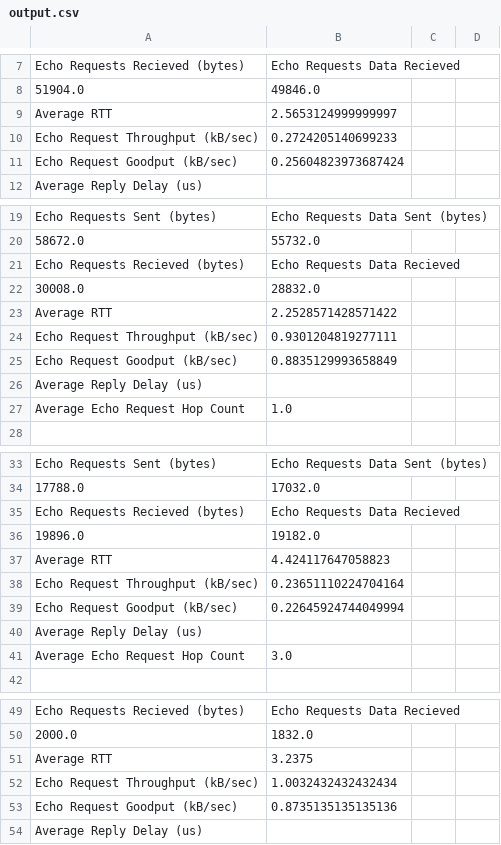
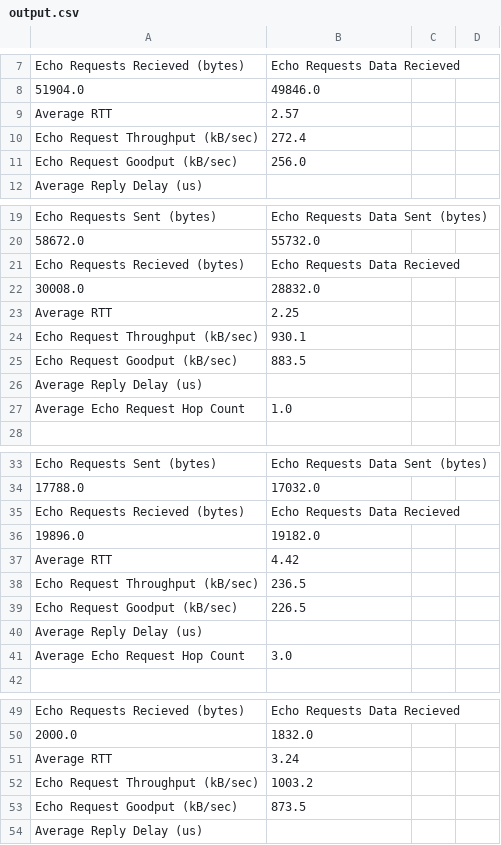
Before and after one commit to collintautfest/Project-2---Packet-Capture-Tool, a CSV file: Code/output.csv, drawn as a sheet; only a part is shown, gaps mark what is left out.

```diff
--- a/Code/output.csv
+++ b/Code/output.csv
@@ -8,5 +8,5 @@ Echo Requests Recieved (bytes),Echo Requests Data Recieved
 51904.0,49846.0
-Average RTT,2.5653124999999997
-Echo Request Throughput (kB/sec),0.2724205140699233
-Echo Request Goodput (kB/sec),0.25604823973687424
+Average RTT,2.57
+Echo Request Throughput (kB/sec),272.4
+Echo Request Goodput (kB/sec),256.0
 Average Reply Delay (us),
@@ -22,5 +22,5 @@ Echo Requests Recieved (bytes),Echo Requests Data Recieved
 30008.0,28832.0
-Average RTT,2.2528571428571422
-Echo Request Throughput (kB/sec),0.9301204819277111
-Echo Request Goodput (kB/sec),0.8835129993658849
+Average RTT,2.25
+Echo Request Throughput (kB/sec),930.1
+Echo Request Goodput (kB/sec),883.5
 Average Reply Delay (us),
@@ -36,5 +36,5 @@ Echo Requests Recieved (bytes),Echo Requests Data Recieved
 19896.0,19182.0
-Average RTT,4.424117647058823
-Echo Request Throughput (kB/sec),0.23651110224704164
-Echo Request Goodput (kB/sec),0.22645924744049994
+Average RTT,4.42
+Echo Request Throughput (kB/sec),236.5
+Echo Request Goodput (kB/sec),226.5
 Average Reply Delay (us),
@@ -50,5 +50,5 @@ Echo Requests Recieved (bytes),Echo Requests Data Recieved
 2000.0,1832.0
-Average RTT,3.2375
-Echo Request Throughput (kB/sec),1.0032432432432434
-Echo Request Goodput (kB/sec),0.8735135135135136
+Average RTT,3.24
+Echo Request Throughput (kB/sec),1003.2
+Echo Request Goodput (kB/sec),873.5
 Average Reply Delay (us),
```
Also changed, not shown: 2 other files.
